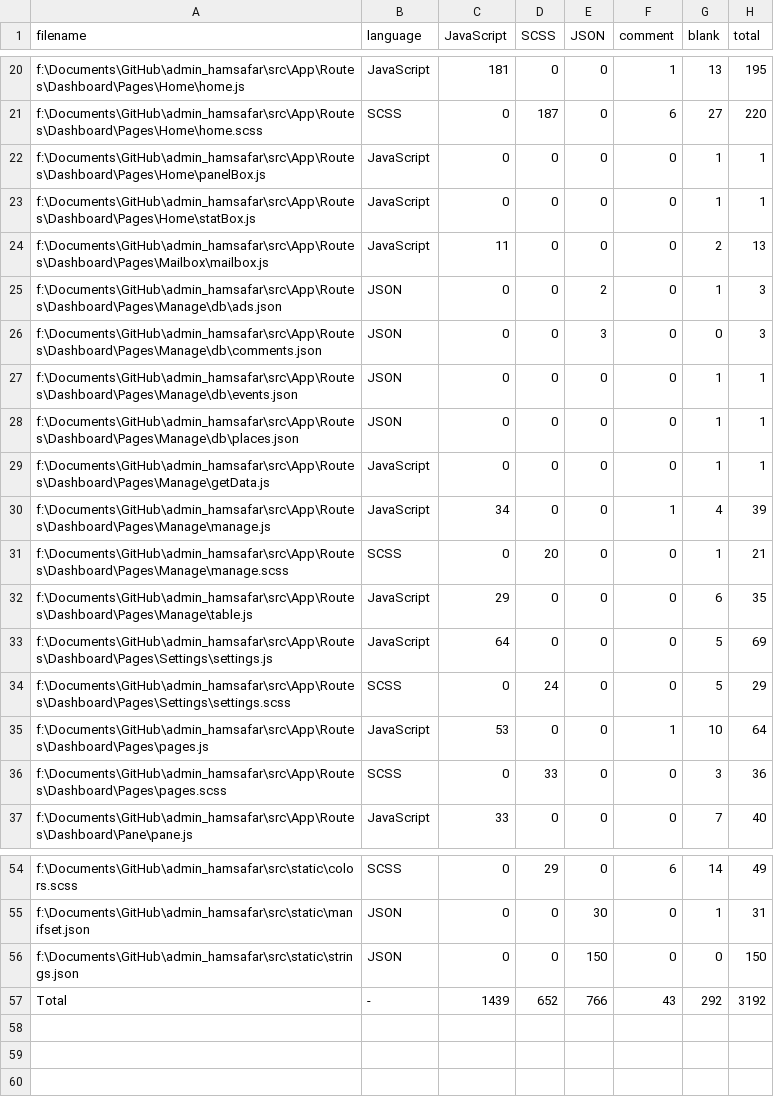
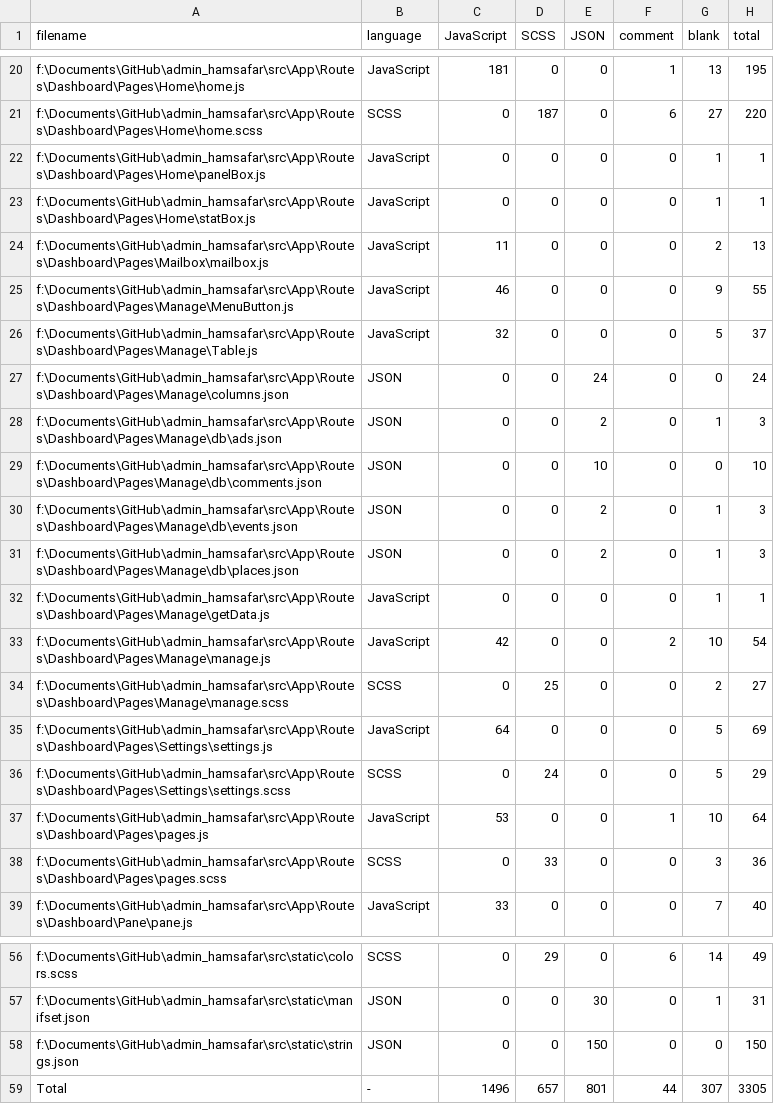
Before and after one commit to HamSafar/admin_hamsafar, a CSV file: .VSCodeCounter/results.csv, drawn as a sheet; only a part is shown, gaps mark what is left out.

Commit message:
manage

```diff
--- a/.VSCodeCounter/results.csv
+++ b/.VSCodeCounter/results.csv
@@ -24,10 +24,12 @@ f:\Documents\GitHub\admin_hamsafar\src\App\Routes\Dashboard\Pages\Home\statBox.j
 f:\Documents\GitHub\admin_hamsafar\src\App\Routes\Dashboard\Pages\Mailbox\mailbox.js, JavaScript, 11, 0, 0, 0, 2, 13
+f:\Documents\GitHub\admin_hamsafar\src\App\Routes\Dashboard\Pages\Manage\MenuButton.js, JavaScript, 46, 0, 0, 0, 9, 55
+f:\Documents\GitHub\admin_hamsafar\src\App\Routes\Dashboard\Pages\Manage\Table.js, JavaScript, 32, 0, 0, 0, 5, 37
+f:\Documents\GitHub\admin_hamsafar\src\App\Routes\Dashboard\Pages\Manage\columns.json, JSON, 0, 0, 24, 0, 0, 24
 f:\Documents\GitHub\admin_hamsafar\src\App\Routes\Dashboard\Pages\Manage\db\ads.json, JSON, 0, 0, 2, 0, 1, 3
-f:\Documents\GitHub\admin_hamsafar\src\App\Routes\Dashboard\Pages\Manage\db\comments.json, JSON, 0, 0, 3, 0, 0, 3
-f:\Documents\GitHub\admin_hamsafar\src\App\Routes\Dashboard\Pages\Manage\db\events.json, JSON, 0, 0, 0, 0, 1, 1
-f:\Documents\GitHub\admin_hamsafar\src\App\Routes\Dashboard\Pages\Manage\db\places.json, JSON, 0, 0, 0, 0, 1, 1
+f:\Documents\GitHub\admin_hamsafar\src\App\Routes\Dashboard\Pages\Manage\db\comments.json, JSON, 0, 0, 10, 0, 0, 10
+f:\Documents\GitHub\admin_hamsafar\src\App\Routes\Dashboard\Pages\Manage\db\events.json, JSON, 0, 0, 2, 0, 1, 3
+f:\Documents\GitHub\admin_hamsafar\src\App\Routes\Dashboard\Pages\Manage\db\places.json, JSON, 0, 0, 2, 0, 1, 3
 f:\Documents\GitHub\admin_hamsafar\src\App\Routes\Dashboard\Pages\Manage\getData.js, JavaScript, 0, 0, 0, 0, 1, 1
-f:\Documents\GitHub\admin_hamsafar\src\App\Routes\Dashboard\Pages\Manage\manage.js, JavaScript, 34, 0, 0, 1, 4, 39
-f:\Documents\GitHub\admin_hamsafar\src\App\Routes\Dashboard\Pages\Manage\manage.scss, SCSS, 0, 20, 0, 0, 1, 21
-f:\Documents\GitHub\admin_hamsafar\src\App\Routes\Dashboard\Pages\Manage\table.js, JavaScript, 29, 0, 0, 0, 6, 35
+f:\Documents\GitHub\admin_hamsafar\src\App\Routes\Dashboard\Pages\Manage\manage.js, JavaScript, 42, 0, 0, 2, 10, 54
+f:\Documents\GitHub\admin_hamsafar\src\App\Routes\Dashboard\Pages\Manage\manage.scss, SCSS, 0, 25, 0, 0, 2, 27
 f:\Documents\GitHub\admin_hamsafar\src\App\Routes\Dashboard\Pages\Settings\settings.js, JavaScript, 64, 0, 0, 0, 5, 69
@@ -56,2 +58,2 @@ f:\Documents\GitHub\admin_hamsafar\src\static\manifset.json, JSON, 0, 0, 30, 0,
 f:\Documents\GitHub\admin_hamsafar\src\static\strings.json, JSON, 0, 0, 150, 0, 0, 150
-Total, -, 1439, 652, 766, 43, 292, 3192
+Total, -, 1496, 657, 801, 44, 307, 3305
```
Also changed, not shown: 13 other files.
